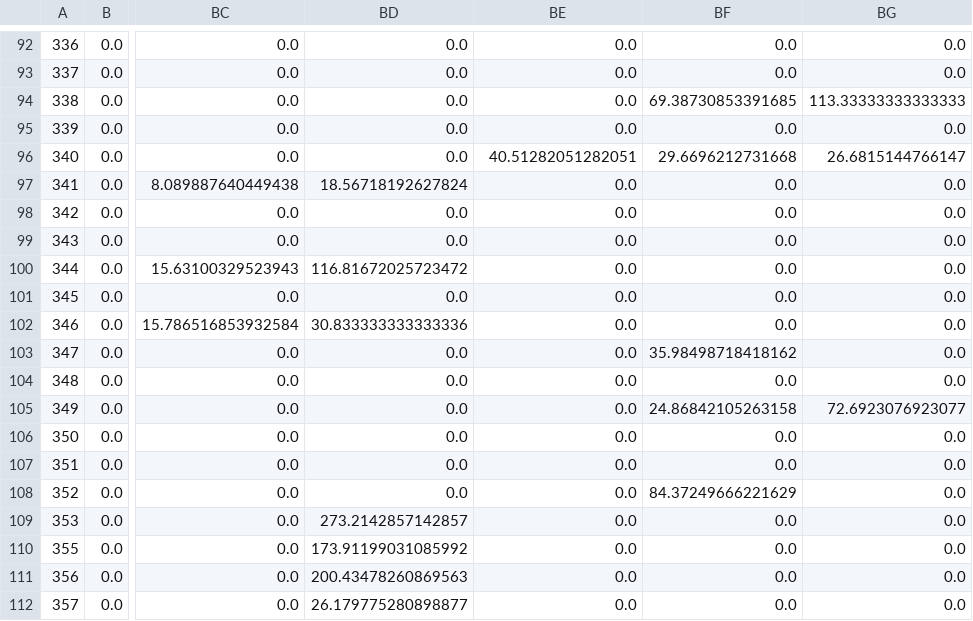
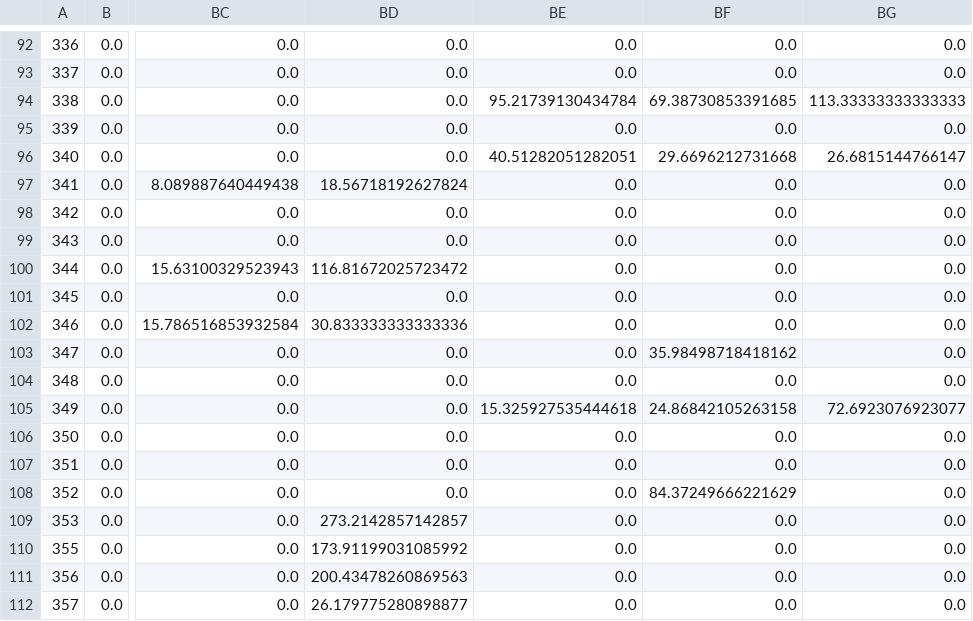
Before and after one commit to nsudhanva/ml-api, a CSV file: model/user_submissions_pivot.csv, drawn as a sheet; only a part is shown, gaps mark what is left out; the diff names each change by its address in the sheet, - before the commit and + after, or states it on an @@ line.

```diff
--- a/model/user_submissions_pivot.csv
+++ b/model/user_submissions_pivot.csv
-BE94: 0.0
+BE94: 95.21739130434784
-BE105: 0.0
+BE105: 15.325927535444618
```
Also changed, not shown: model/user_submissions.csv, 4 other files.
